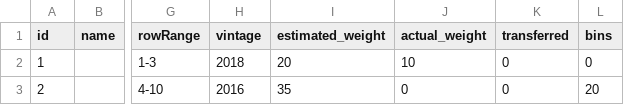
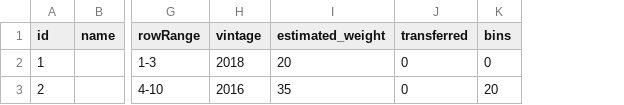
Before and after one commit to mygithub92/ziontech, a CSV file: data/grape.csv, drawn as a sheet; only a part is shown, gaps mark what is left out; the diff names each change by its address in the sheet, - before the commit and + after, or states it on an @@ line.

```diff
--- a/data/grape.csv
+++ b/data/grape.csv
-column J (actual_weight), rows 2-3: 10 | 0
```
Also changed, not shown: data/user.csv, 49 other files.
